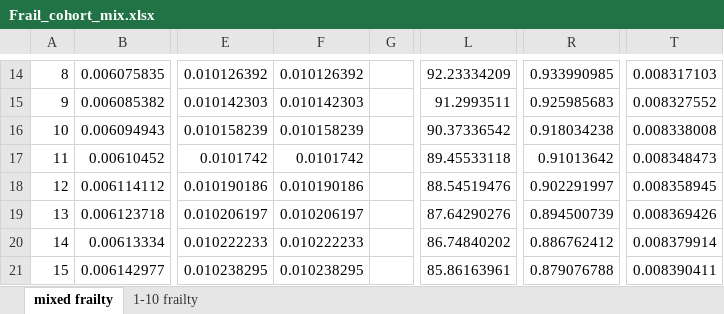
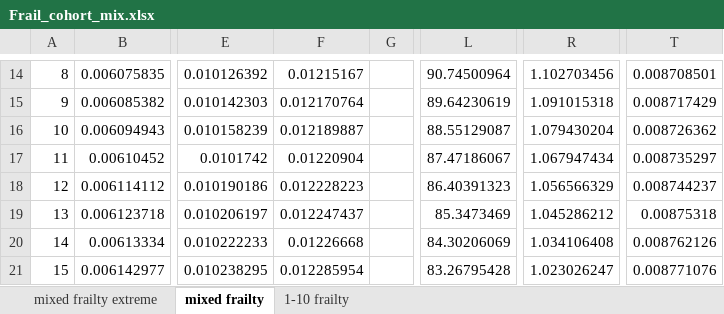
Before and after one commit to skirsch/KCOR, an Excel workbook: example/Frail_cohort_mix.xlsx, sheet mixed frailty, drawn as a sheet; only a part is shown, gaps mark what is left out; values as stored, in another font and other column widths than the file's, no borders; charts and pictures not drawn; the diff covers the shown part only; the diff names each change by its address in the sheet, - before the commit and + after, or states it on an @@ line.

```diff
--- a/example/Frail_cohort_mix.xlsx (sheet mixed frailty)
+++ b/example/Frail_cohort_mix.xlsx (sheet mixed frailty)
+sheet tab: mixed frailty extreme
-F14: 0.010126392
+F14: 0.01215167
-L14: 92.23334209
+L14: 90.74500964
-R14: 0.933990985
+R14: 1.102703456
-T14: 0.008317103
+T14: 0.008708501
-F15: 0.010142303
+F15: 0.012170764
-L15: 91.2993511
+L15: 89.64230619
-R15: 0.925985683
+R15: 1.091015318
-T15: 0.008327552
+T15: 0.008717429
-F16: 0.010158239
+F16: 0.012189887
-L16: 90.37336542
+L16: 88.55129087
-R16: 0.918034238
+R16: 1.079430204
-T16: 0.008338008
+T16: 0.008726362
-F17: 0.0101742
+F17: 0.01220904
-L17: 89.45533118
+L17: 87.47186067
-R17: 0.91013642
+R17: 1.067947434
-T17: 0.008348473
+T17: 0.008735297
-F18: 0.010190186
+F18: 0.012228223
-L18: 88.54519476
+L18: 86.40391323
-R18: 0.902291997
+R18: 1.056566329
-T18: 0.008358945
+T18: 0.008744237
-F19: 0.010206197
+F19: 0.012247437
-L19: 87.64290276
+L19: 85.3473469
-R19: 0.894500739
+R19: 1.045286212
-T19: 0.008369426
+T19: 0.00875318
-F20: 0.010222233
+F20: 0.01226668
-L20: 86.74840202
+L20: 84.30206069
-R20: 0.886762412
+R20: 1.034106408
-T20: 0.008379914
+T20: 0.008762126
-F21: 0.010238295
+F21: 0.012285954
-L21: 85.86163961
+L21: 83.26795428
-R21: 0.879076788
+R21: 1.023026247
-T21: 0.008390411
+T21: 0.008771076
```
Also changed, not shown: 1592 edited cells elsewhere in this sheet, charts or pictures, data/Czech/KCOR_summary.xlsx, 3 other files.
